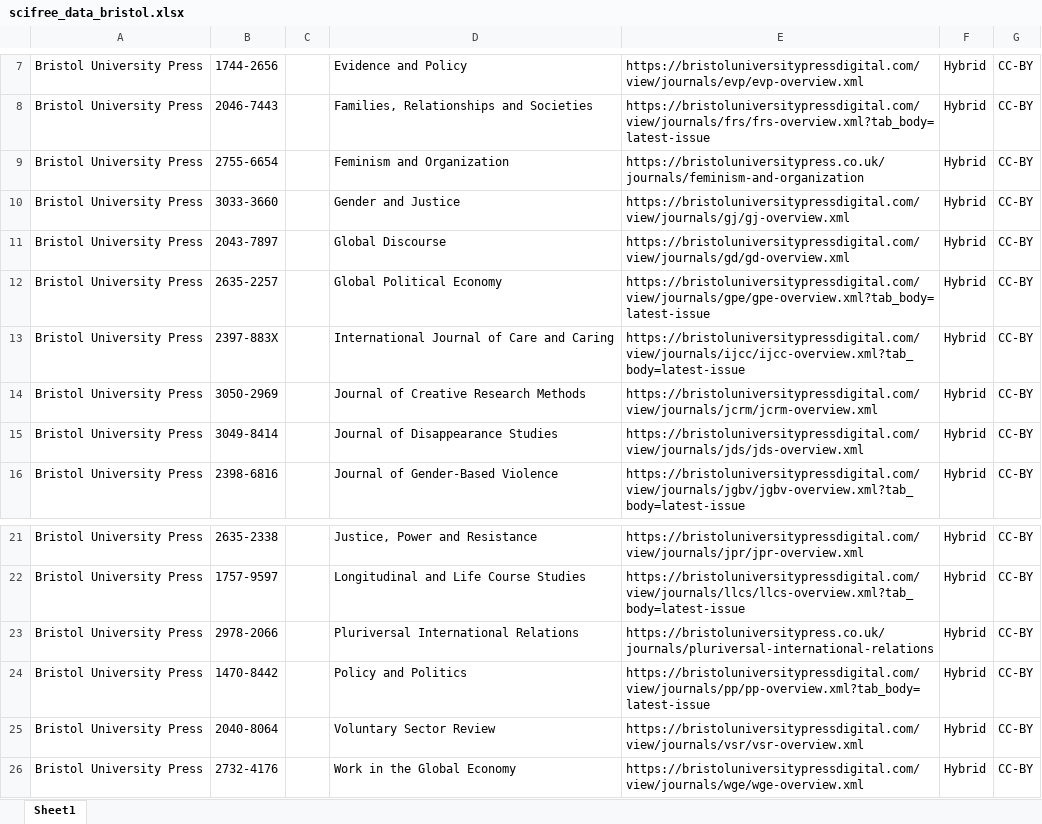
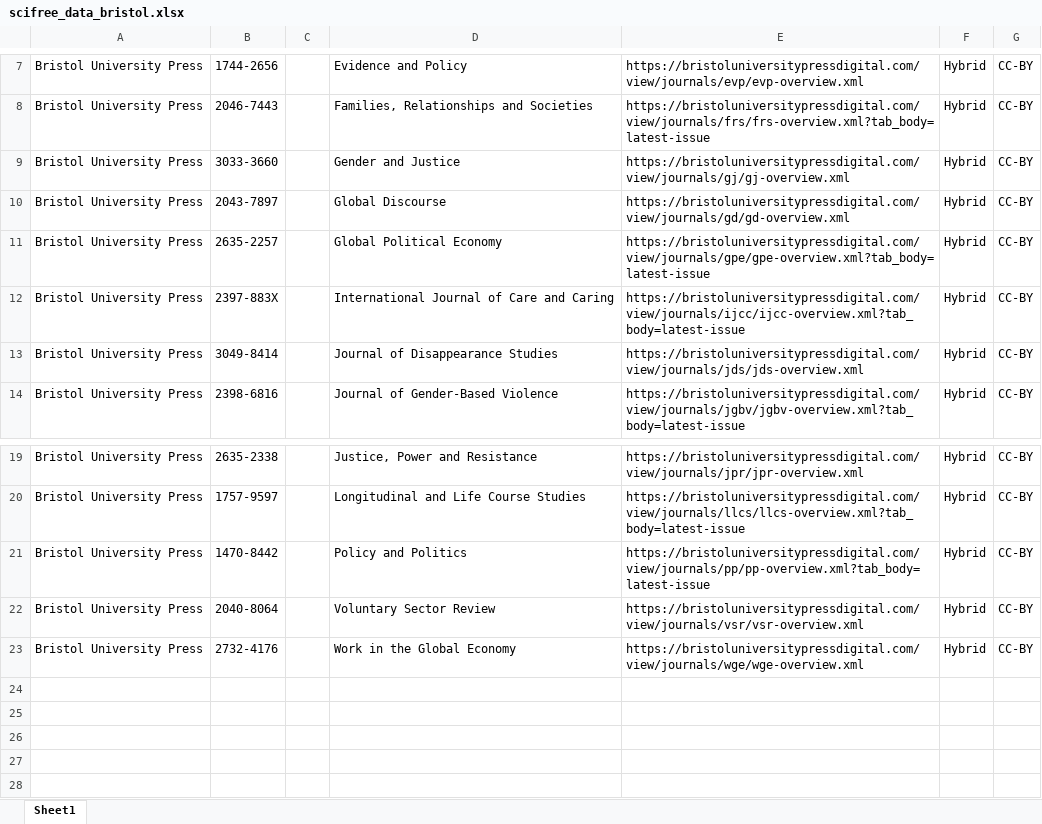
Before and after one commit to Kungbib/oa-tskr, an Excel workbook: Bibsam_tidskriftslistor/scifree_data_bristol.xlsx, sheet Sheet1, drawn as a sheet; only a part is shown, gaps mark what is left out; values as stored, in another font and other column widths than the file's, no borders; table styles not drawn; the diff names each change by its address in the sheet, - before the commit and + after, or states it on an @@ line.

```diff
--- a/Bibsam_tidskriftslistor/scifree_data_bristol.xlsx (sheet Sheet1)
+++ b/Bibsam_tidskriftslistor/scifree_data_bristol.xlsx (sheet Sheet1)
-row 9: Bristol University Press | 2755-6654 |  | Feminism and Organization | https://bristoluniversitypress.co.uk/journals/feminism-and-organization | Hybrid | CC-BY
-row 14: Bristol University Press | 3050-2969 |  | Journal of Creative Research Methods | https://bristoluniversitypressdigital.com/view/journals/jcrm/jcrm-overview.xml | Hybrid | CC-BY
-row 23: Bristol University Press | 2978-2066 |  | Pluriversal International Relations | https://bristoluniversitypress.co.uk/journals/pluriversal-international-relations | Hybrid | CC-BY
```
Also changed, not shown: Bibsam_tidskriftslistor/Uppdateringar/Tidskriftslistor_ändringar_2026.xlsx.
